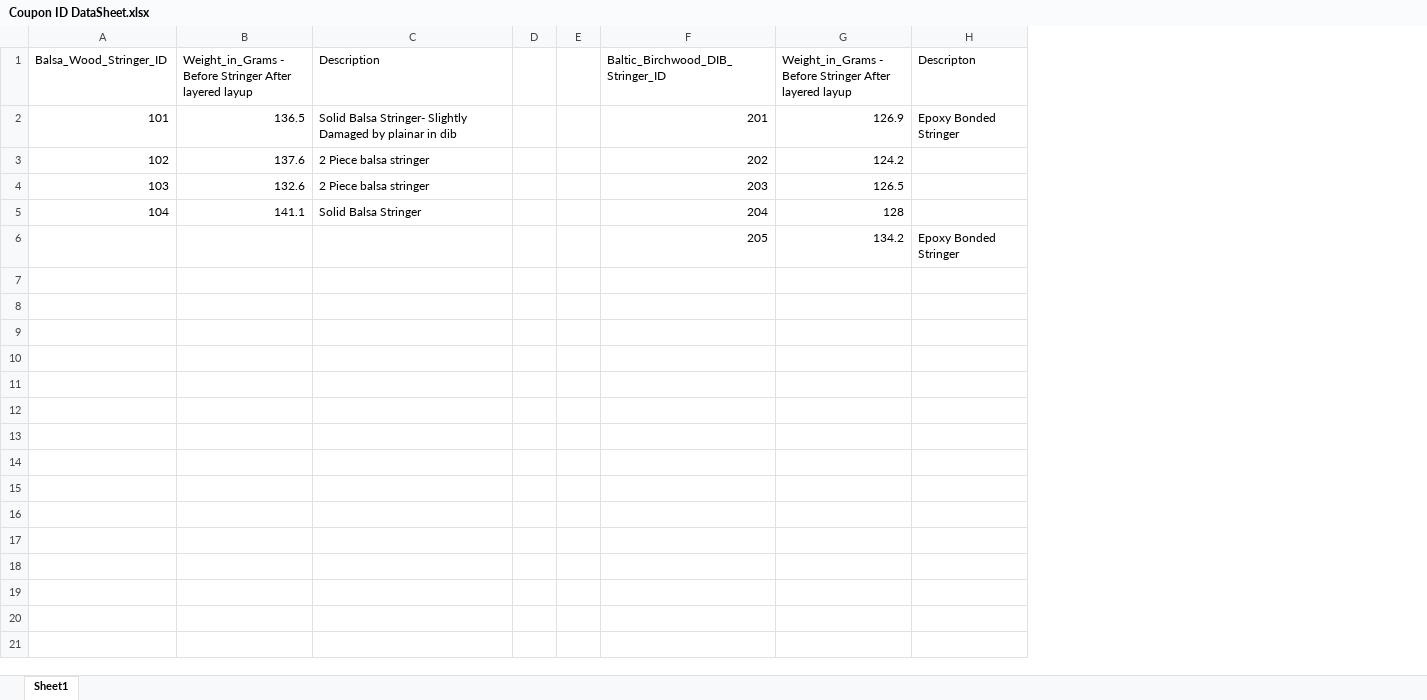
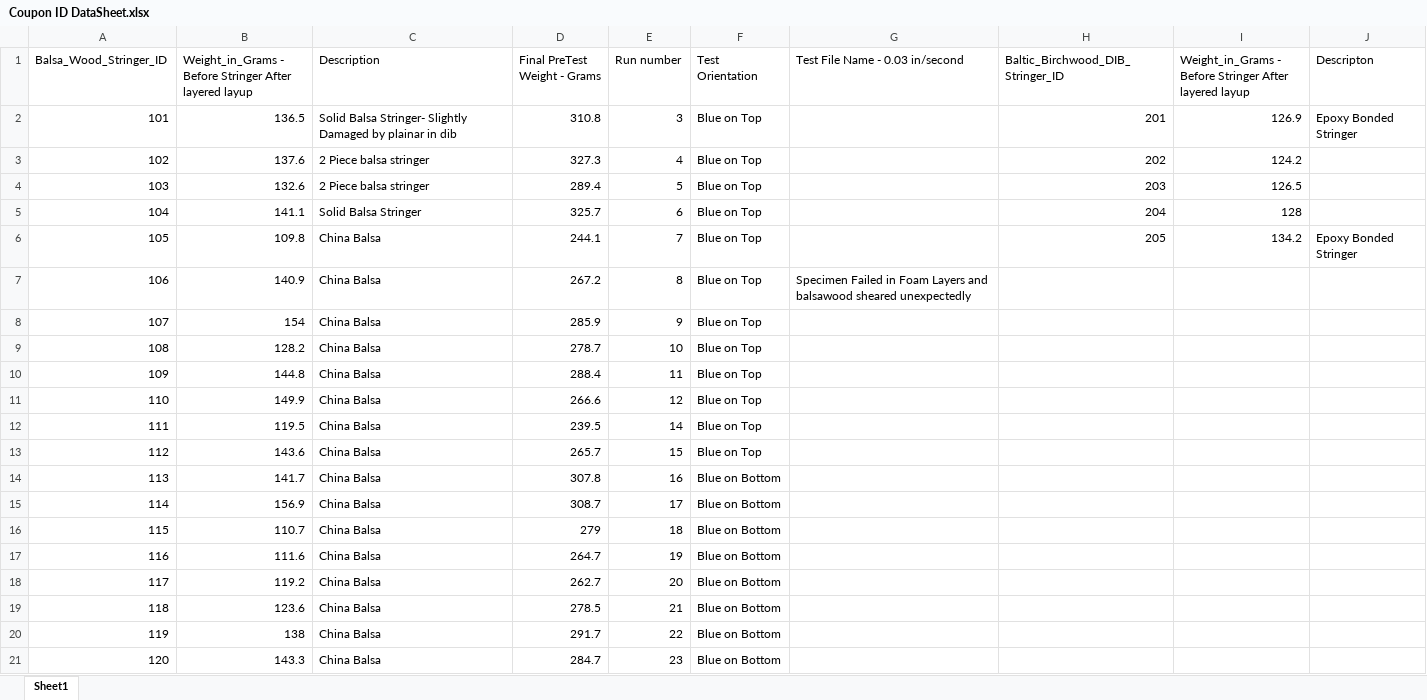
Before and after one commit to mdulansk/Surf-Composites-Starbucks-Research, an Excel workbook: CouponData/Coupon ID DataSheet.xlsx, sheet Sheet1, drawn as a sheet; values as stored, in another font and other column widths than the file's, no borders; removed rows and columns are numbered as before the commit, all else as after; the diff names each change by its address in the sheet, - before the commit and + after, or states it on an @@ line.

Commit message:
adding test data

```diff
--- a/CouponData/Coupon ID DataSheet.xlsx (sheet Sheet1)
+++ b/CouponData/Coupon ID DataSheet.xlsx (sheet Sheet1)
-column D, empty
-column E, empty
+column D (Final PreTest Weight - Grams), rows 2-6: 310.8 | 327.3 | 289.4 | 325.7 | 244.1
+column E (Run number), rows 2-6: 3 | 4 | 5 | 6 | 7
+column F (Test Orientation), rows 2-6: all Blue on Top
+column G (Test File Name - 0.03 in/second), empty
-A6 (Balsa_Wood_Stringer_ID): (empty)
+A6 (Balsa_Wood_Stringer_ID): 105
-B6: (empty)
+B6: 109.8
-C6 (Description): (empty)
+C6 (Description): China Balsa
+row 7: 106 | 140.9 | China Balsa | 267.2 | 8 | Blue on Top | Specimen Failed in Foam Layers and balsawood sheared unexpectedly
+row 8: 107 | 154 | China Balsa | 285.9 | 9 | Blue on Top
+row 9: 108 | 128.2 | China Balsa | 278.7 | 10 | Blue on Top
+row 10: 109 | 144.8 | China Balsa | 288.4 | 11 | Blue on Top
+row 11: 110 | 149.9 | China Balsa | 266.6 | 12 | Blue on Top
+row 12: 111 | 119.5 | China Balsa | 239.5 | 14 | Blue on Top
+row 13: 112 | 143.6 | China Balsa | 265.7 | 15 | Blue on Top
+row 14: 113 | 141.7 | China Balsa | 307.8 | 16 | Blue on Bottom
+row 15: 114 | 156.9 | China Balsa | 308.7 | 17 | Blue on Bottom
+row 16: 115 | 110.7 | China Balsa | 279 | 18 | Blue on Bottom
+row 17: 116 | 111.6 | China Balsa | 264.7 | 19 | Blue on Bottom
+row 18: 117 | 119.2 | China Balsa | 262.7 | 20 | Blue on Bottom
+row 19: 118 | 123.6 | China Balsa | 278.5 | 21 | Blue on Bottom
+row 20: 119 | 138 | China Balsa | 291.7 | 22 | Blue on Bottom
+row 21: 120 | 143.3 | China Balsa | 284.7 | 23 | Blue on Bottom
```
Also changed, not shown: Calendar.xlsx, 34 other files.
